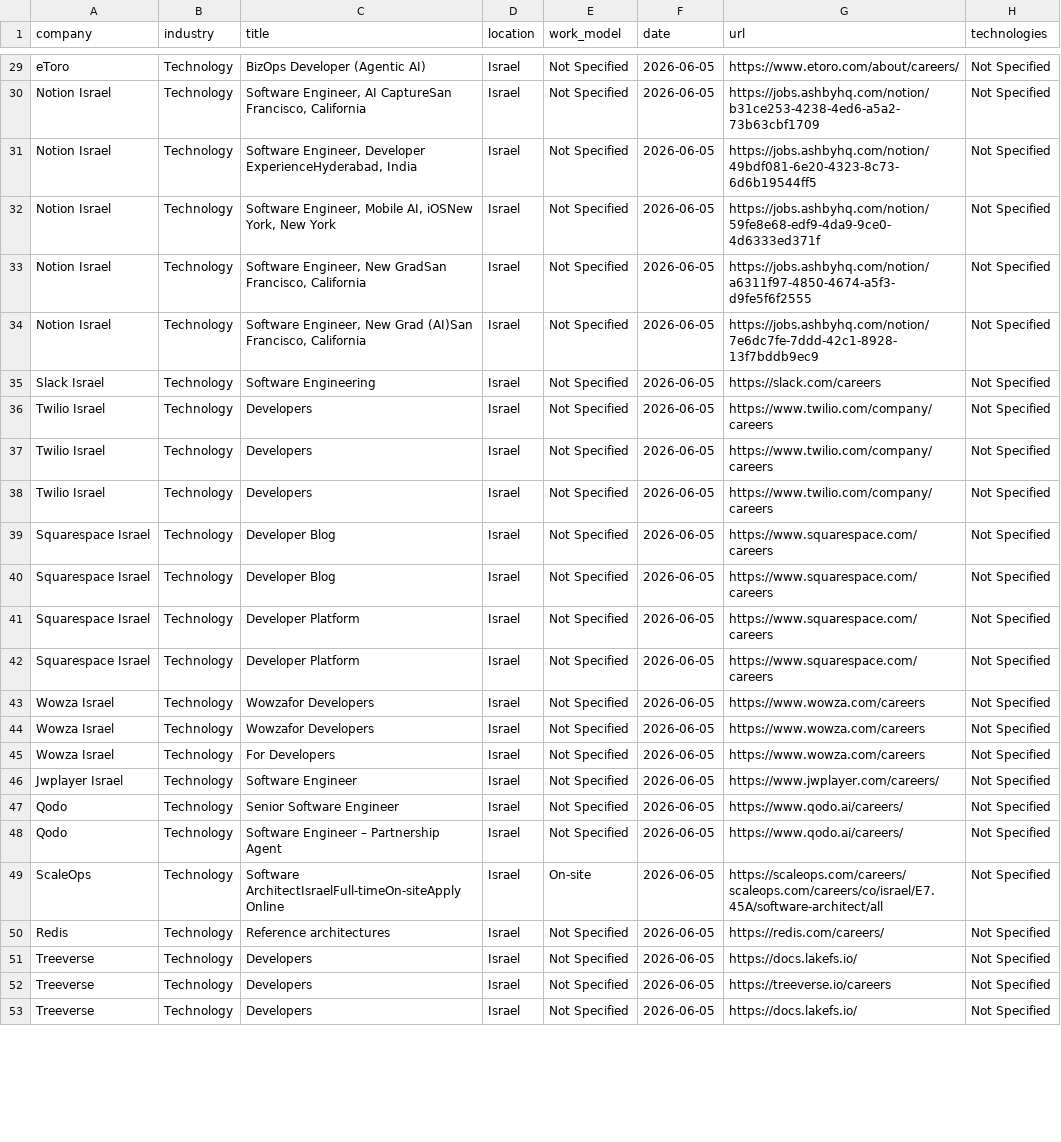
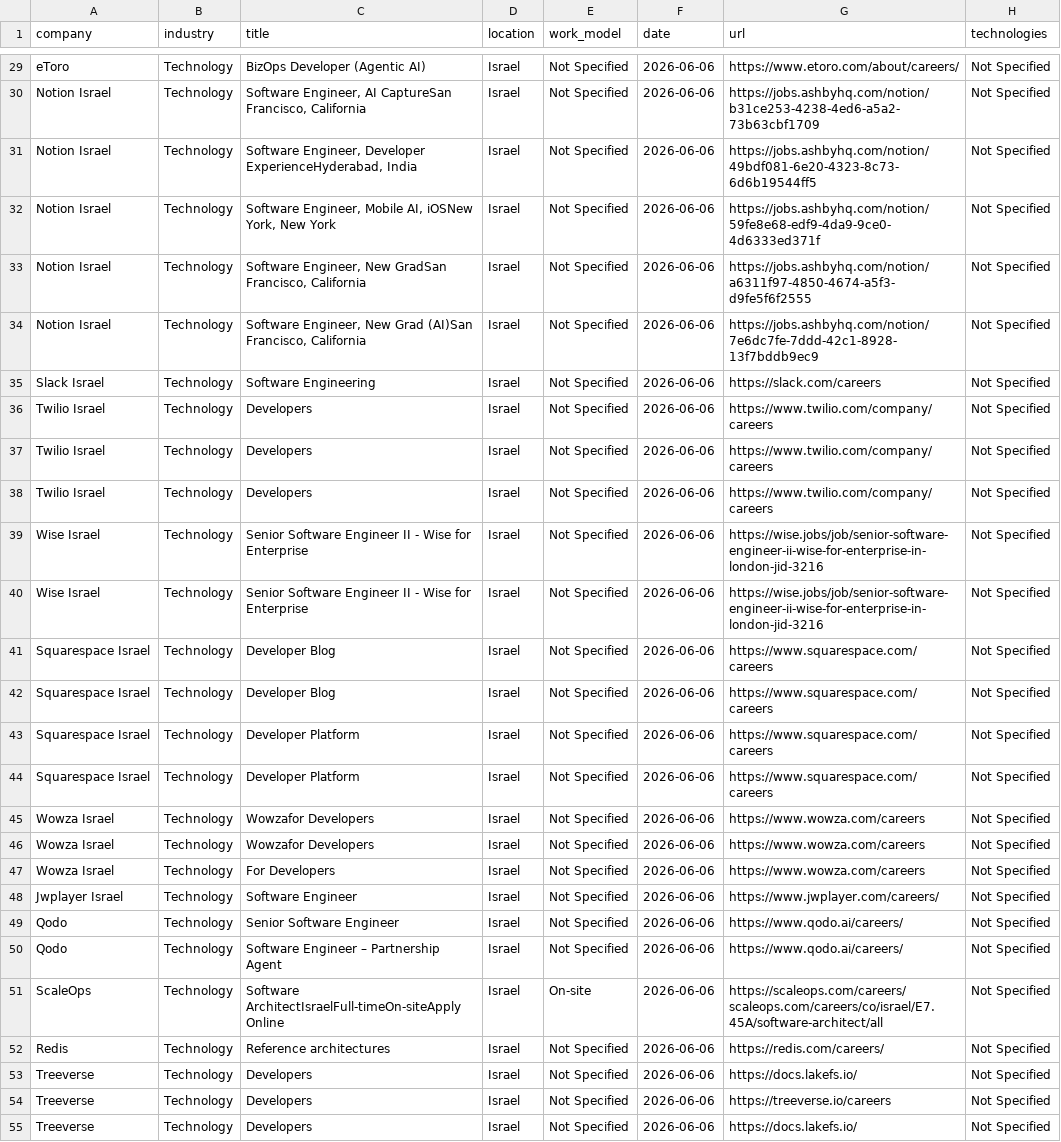
Before and after one commit to SKleeblatt/Kleeblatt-job-board, a CSV file: jobs/software.csv, drawn as a sheet; only a part is shown, gaps mark what is left out; addresses are those after the commit; the diff covers the shown part only; the diff names each change by its address in the sheet, - before the commit and + after, or states it on an @@ line.

```diff
--- a/jobs/software.csv
+++ b/jobs/software.csv
-F29:F38 (date): 2026-06-05
+F29:F38 (date): 2026-06-06
+row 39: Wise Israel | Technology | Senior Software Engineer II - Wise for Enterprise | Israel | Not Specified | 2026-06-06 | https://wise.jobs/job/senior-software-engineer-ii-wise-for-enterprise-in-london-jid-3216 | Not Specified
+row 40: Wise Israel | Technology | Senior Software Engineer II - Wise for Enterprise | Israel | Not Specified | 2026-06-06 | https://wise.jobs/job/senior-software-engineer-ii-wise-for-enterprise-in-london-jid-3216 | Not Specified
-F41:F55 (date): 2026-06-05
+F41:F55 (date): 2026-06-06
```
Also changed, not shown: 32 edited cells elsewhere in this file, jobs/backend.csv, jobs/other.csv, 16 other files.
